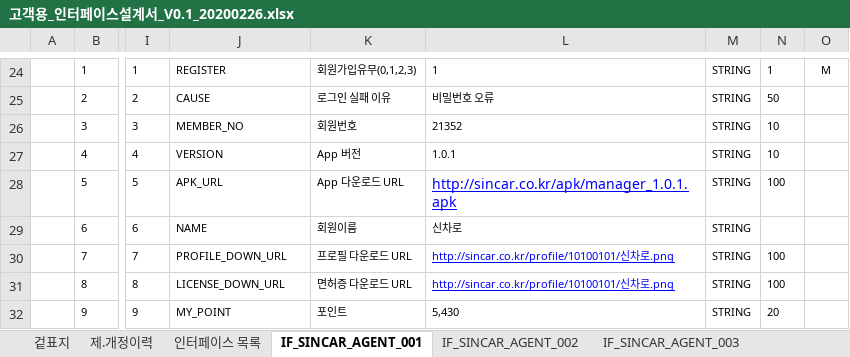
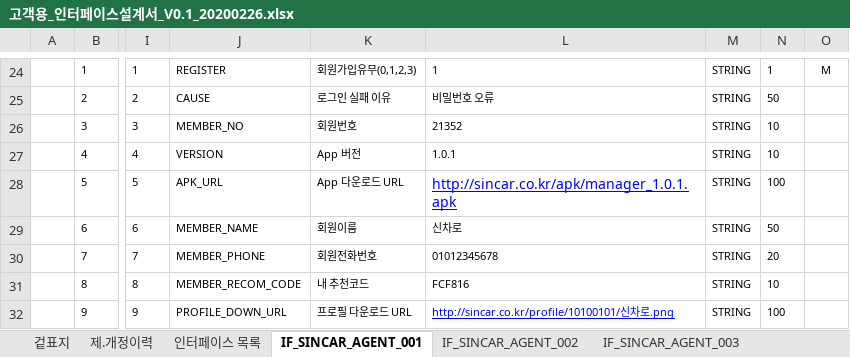
Before and after one commit to rixk-kim/sincarproject, an Excel workbook: Interface 문서/고객용_인터페이스설계서_V0.1_20200226.xlsx, sheet IF_SINCAR_AGENT_001, drawn as a sheet; only a part is shown, gaps mark what is left out; values as stored, in another font and other column widths than the file's, no borders; the diff covers the shown part only; the diff names each change by its address in the sheet, - before the commit and + after, or states it on an @@ line.

```diff
--- a/Interface 문서/고객용_인터페이스설계서_V0.1_20200226.xlsx (sheet IF_SINCAR_AGENT_001)
+++ b/Interface 문서/고객용_인터페이스설계서_V0.1_20200226.xlsx (sheet IF_SINCAR_AGENT_001)
-J29: NAME
+J29: MEMBER_NAME
-N29: (empty)
+N29: 50
-J30: PROFILE_DOWN_URL
+J30: MEMBER_PHONE
-K30: 프로필 다운로드 URL
+K30: 회원전화번호
-L30: http://sincar.co.kr/profile/10100101/신차로.png
+L30: 01012345678
@@ L30:L31 underline: on → off, text colour: #0000FF → black @@
-N30: 100
+N30: 20
-J31: LICENSE_DOWN_URL
+J31: MEMBER_RECOM_CODE
-K31: 면허증 다운로드 URL
+K31: 내 추천코드
-L31: http://sincar.co.kr/profile/10100101/신차로.png
+L31: FCF816
-N31: 100
+N31: 10
-J32: MY_POINT
+J32: PROFILE_DOWN_URL
-K32: 포인트
+K32: 프로필 다운로드 URL
-L32: 5,430
+L32: http://sincar.co.kr/profile/10100101/신차로.png
@@ L32 underline: off → on, text colour: black → #0000FF @@
-N32: 20
+N32: 100
```
Also changed, not shown: 1 added row, 47 edited cells and cell formats elsewhere in this sheet, sheet IF_SINCAR_AGENT_008, sheet 인터페이스 목록, sheet IF_SINCAR_AGENT_009, sheet IF_SINCAR_AGENT_007, charts or pictures.
